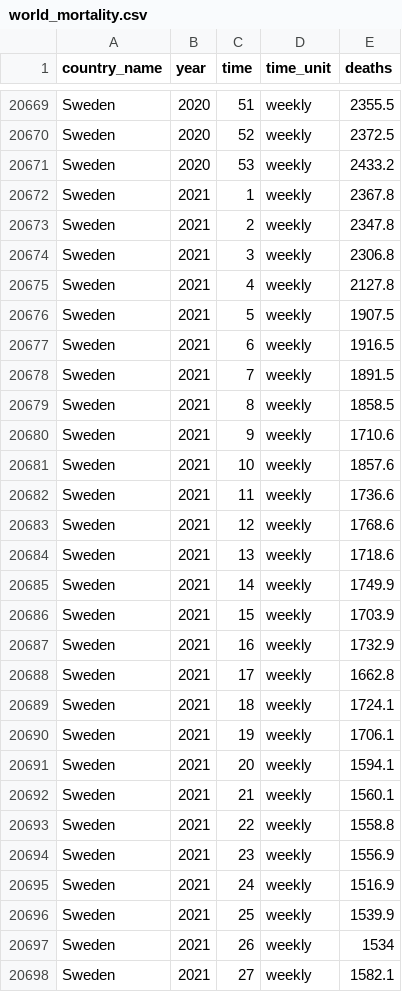
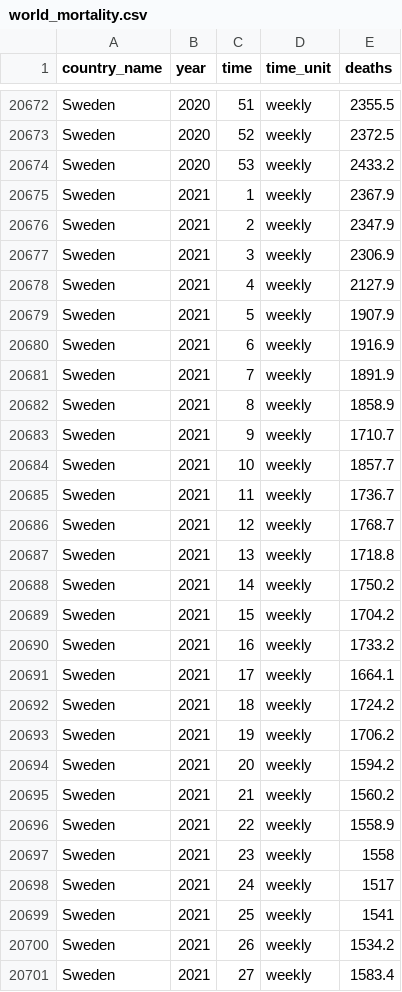
Before and after one commit to akarlinsky/world_mortality, a CSV file: world_mortality.csv, drawn as a sheet; only a part is shown, gaps mark what is left out; the diff covers the shown part only.

```diff
--- a/world_mortality.csv
+++ b/world_mortality.csv
@@ -20671,28 +20674,28 @@ Sweden,2020,52,weekly,2372.5
 Sweden,2020,53,weekly,2433.2
-Sweden,2021,1,weekly,2367.8
-Sweden,2021,2,weekly,2347.8
-Sweden,2021,3,weekly,2306.8
-Sweden,2021,4,weekly,2127.8
-Sweden,2021,5,weekly,1907.5
-Sweden,2021,6,weekly,1916.5
-Sweden,2021,7,weekly,1891.5
-Sweden,2021,8,weekly,1858.5
-Sweden,2021,9,weekly,1710.6
-Sweden,2021,10,weekly,1857.6
-Sweden,2021,11,weekly,1736.6
-Sweden,2021,12,weekly,1768.6
-Sweden,2021,13,weekly,1718.6
-Sweden,2021,14,weekly,1749.9
-Sweden,2021,15,weekly,1703.9
-Sweden,2021,16,weekly,1732.9
-Sweden,2021,17,weekly,1662.8
-Sweden,2021,18,weekly,1724.1
-Sweden,2021,19,weekly,1706.1
-Sweden,2021,20,weekly,1594.1
-Sweden,2021,21,weekly,1560.1
-Sweden,2021,22,weekly,1558.8
-Sweden,2021,23,weekly,1556.9
-Sweden,2021,24,weekly,1516.9
-Sweden,2021,25,weekly,1539.9
-Sweden,2021,26,weekly,1534
-Sweden,2021,27,weekly,1582.1
+Sweden,2021,1,weekly,2367.9
+Sweden,2021,2,weekly,2347.9
+Sweden,2021,3,weekly,2306.9
+Sweden,2021,4,weekly,2127.9
+Sweden,2021,5,weekly,1907.9
+Sweden,2021,6,weekly,1916.9
+Sweden,2021,7,weekly,1891.9
+Sweden,2021,8,weekly,1858.9
+Sweden,2021,9,weekly,1710.7
+Sweden,2021,10,weekly,1857.7
+Sweden,2021,11,weekly,1736.7
+Sweden,2021,12,weekly,1768.7
+Sweden,2021,13,weekly,1718.8
+Sweden,2021,14,weekly,1750.2
+Sweden,2021,15,weekly,1704.2
+Sweden,2021,16,weekly,1733.2
+Sweden,2021,17,weekly,1664.1
+Sweden,2021,18,weekly,1724.2
+Sweden,2021,19,weekly,1706.2
+Sweden,2021,20,weekly,1594.2
+Sweden,2021,21,weekly,1560.2
+Sweden,2021,22,weekly,1558.9
+Sweden,2021,23,weekly,1558
+Sweden,2021,24,weekly,1517
+Sweden,2021,25,weekly,1541
+Sweden,2021,26,weekly,1534.2
+Sweden,2021,27,weekly,1583.4
```
Also changed, not shown: 4 added rows and 63 edited cells elsewhere in this file, 2 other files.
